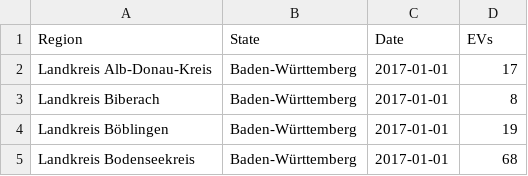
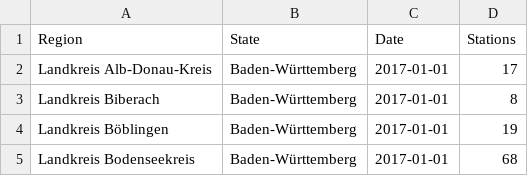
Before and after one commit to SarbajitChatterjee/sarbajit-portfolio, a CSV file: DataAnalytics-projects/ev-analysis/cleaned_EV_charging_stations_germany.csv, drawn as a sheet; only a part is shown.

```diff
--- a/DataAnalytics-projects/ev-analysis/cleaned_EV_charging_stations_germany.csv
+++ b/DataAnalytics-projects/ev-analysis/cleaned_EV_charging_stations_germany.csv
@@ -1,2 +1,2 @@
-Region,State,Date,EVs
+Region,State,Date,Stations
 Landkreis Alb-Donau-Kreis,Baden-Württemberg,2017-01-01,17
```
Also changed, not shown: 1 other file.
